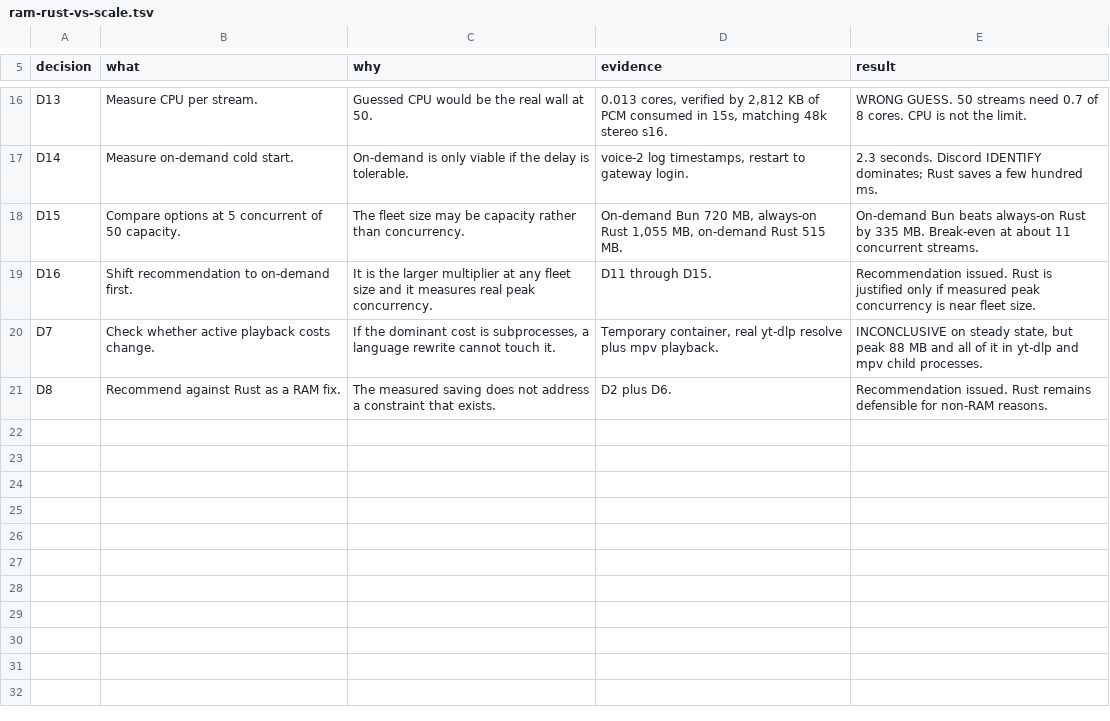
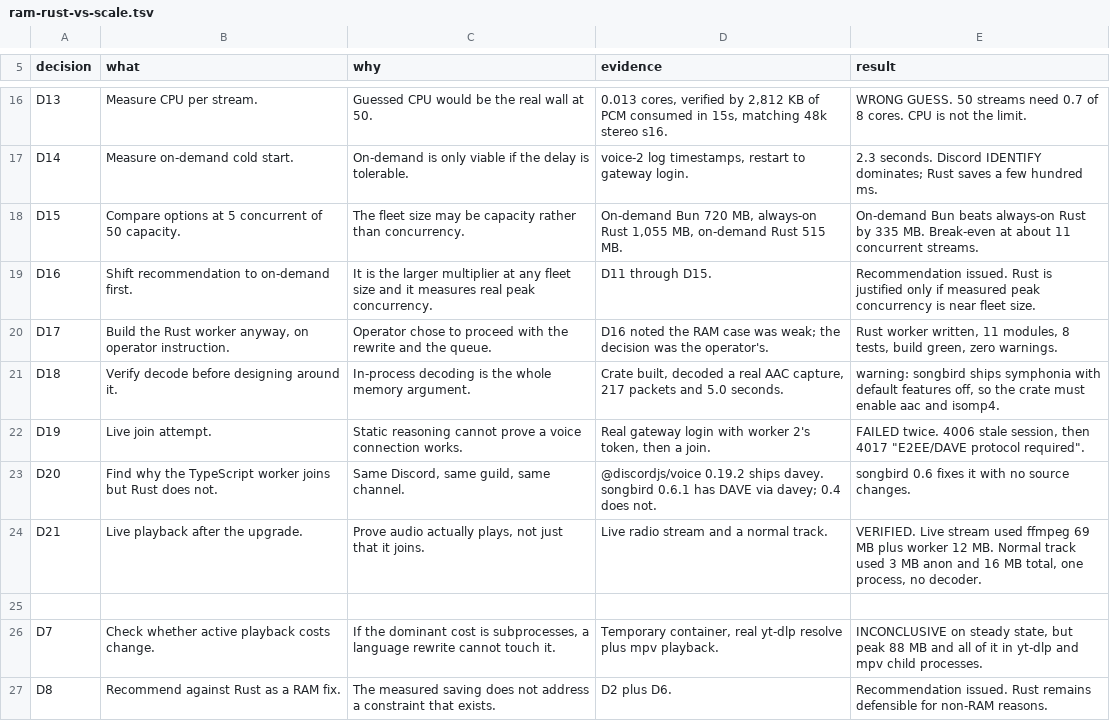
Before and after one commit to DeathSurfing/siela-bot, a TSV file: .audit/ram-rust-vs-scale.tsv, drawn as a sheet; only a part is shown, gaps mark what is left out.

Commit message:
docs(audit): record the Rust worker verification and the DAVE blocker

```diff
--- a/.audit/ram-rust-vs-scale.tsv
+++ b/.audit/ram-rust-vs-scale.tsv
@@ -19,2 +19,8 @@ D15	Compare options at 5 concurrent of 50 capacity.	The fleet size may be capaci
 D16	Shift recommendation to on-demand first.	It is the larger multiplier at any fleet size and it measures real peak concurrency.	D11 through D15.	Recommendation issued. Rust is justified only if measured peak concurrency is near fleet size.
+D17	Build the Rust worker anyway, on operator instruction.	Operator chose to proceed with the rewrite and the queue.	D16 noted the RAM case was weak; the decision was the operator's.	Rust worker written, 11 modules, 8 tests, build green, zero warnings.
+D18	Verify decode before designing around it.	In-process decoding is the whole memory argument.	Crate built, decoded a real AAC capture, 217 packets and 5.0 seconds.	warning: songbird ships symphonia with default features off, so the crate must enable aac and isomp4.
+D19	Live join attempt.	Static reasoning cannot prove a voice connection works.	Real gateway login with worker 2's token, then a join.	FAILED twice. 4006 stale session, then 4017 "E2EE/DAVE protocol required".
+D20	Find why the TypeScript worker joins but Rust does not.	Same Discord, same guild, same channel.	@discordjs/voice 0.19.2 ships davey. songbird 0.6.1 has DAVE via davey; 0.4 does not.	songbird 0.6 fixes it with no source changes.
+D21	Live playback after the upgrade.	Prove audio actually plays, not just that it joins.	Live radio stream and a normal track.	VERIFIED. Live stream used ffmpeg 69 MB plus worker 12 MB. Normal track used 3 MB anon and 16 MB total, one process, no decoder.
+
 D7	Check whether active playback costs change.	If the dominant cost is subprocesses, a language rewrite cannot touch it.	Temporary container, real yt-dlp resolve plus mpv playback.	INCONCLUSIVE on steady state, but peak 88 MB and all of it in yt-dlp and mpv child processes.
```
